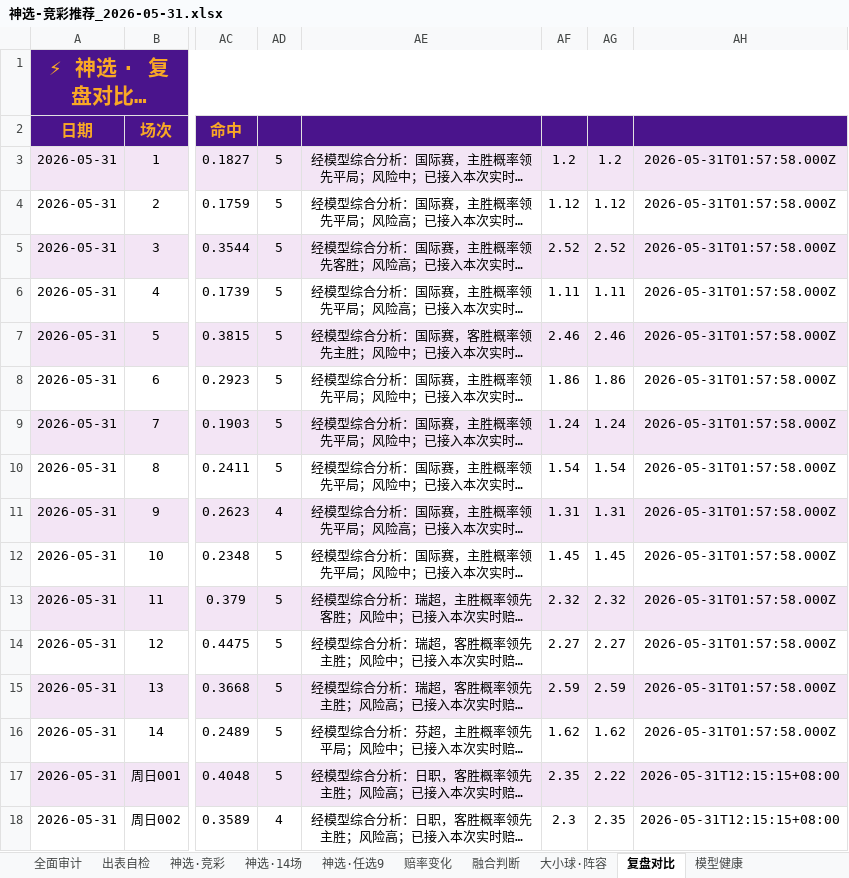
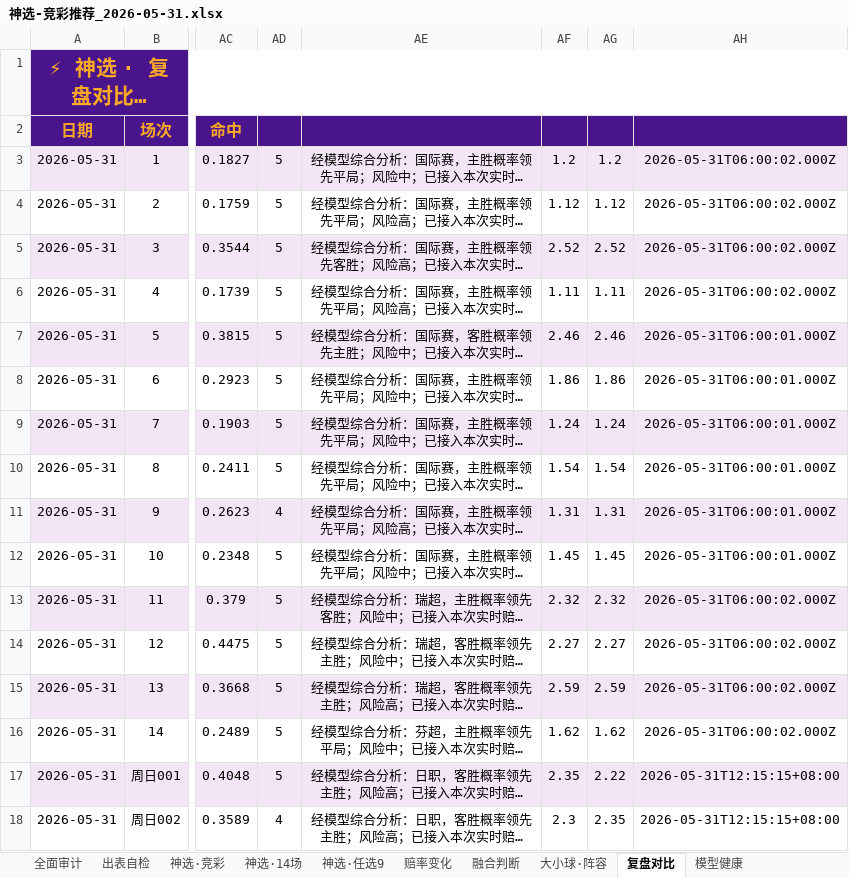
Before and after one commit to prenticeleogomez466-sys/-, an Excel workbook: 推荐产出/神选-竞彩推荐_2026-05-31.xlsx, sheet 复盘对比, drawn as a sheet; only a part is shown, gaps mark what is left out; long unchanged cells end in …; values as stored, in another font and other column widths than the file's, no borders; the diff names each change by its address in the sheet, - before the commit and + after, or states it on an @@ line.

```diff
--- a/推荐产出/神选-竞彩推荐_2026-05-31.xlsx (sheet 复盘对比)
+++ b/推荐产出/神选-竞彩推荐_2026-05-31.xlsx (sheet 复盘对比)
-AH3:AH6: 2026-05-31T01:57:58.000Z
+AH3:AH6: 2026-05-31T06:00:02.000Z
-AH7:AH12: 2026-05-31T01:57:58.000Z
+AH7:AH12: 2026-05-31T06:00:01.000Z
-AH13:AH16: 2026-05-31T01:57:58.000Z
+AH13:AH16: 2026-05-31T06:00:02.000Z
```
Also changed, not shown: sheet 神选·任选9, sheet 赔率变化, 5 other files.
